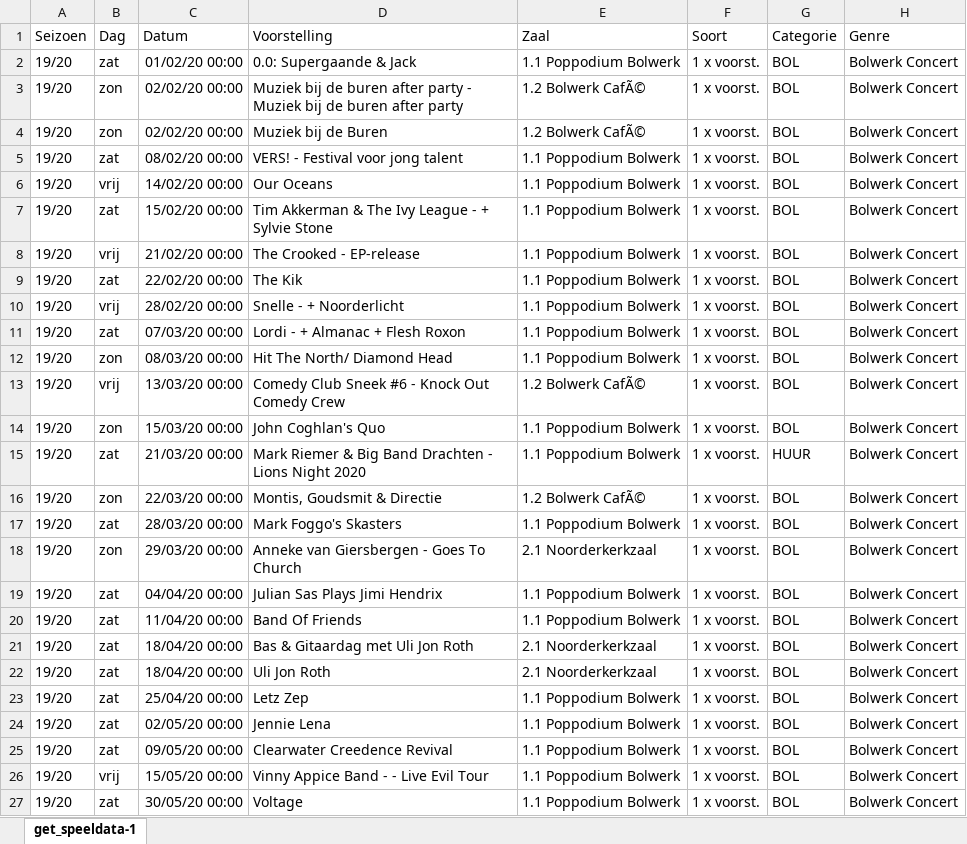
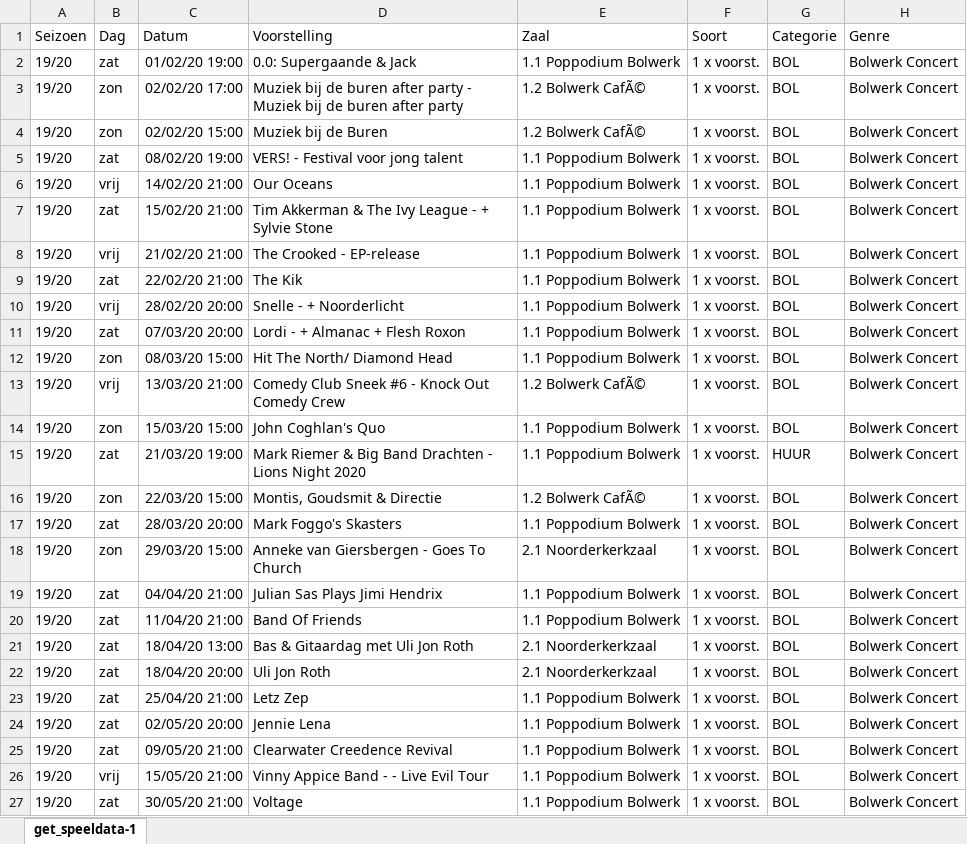
Before and after one commit to PDijkema/ShowMaster, an Excel workbook: get_speeldata-bolwerk.xlsx, sheet get_speeldata-1, drawn as a sheet; only a part is shown; values as stored, in another font and other column widths than the file's, no borders; the diff names each change by its address in the sheet, - before the commit and + after, or states it on an @@ line.

```diff
--- a/get_speeldata-bolwerk.xlsx (sheet get_speeldata-1)
+++ b/get_speeldata-bolwerk.xlsx (sheet get_speeldata-1)
-C2 (Datum): 01/02/20 00:00
+C2 (Datum): 01/02/20 19:00
-C3 (Datum): 02/02/20 00:00
+C3 (Datum): 02/02/20 17:00
-C4 (Datum): 02/02/20 00:00
+C4 (Datum): 02/02/20 15:00
-C5 (Datum): 08/02/20 00:00
+C5 (Datum): 08/02/20 19:00
-C6 (Datum): 14/02/20 00:00
+C6 (Datum): 14/02/20 21:00
-C7 (Datum): 15/02/20 00:00
+C7 (Datum): 15/02/20 21:00
-C8 (Datum): 21/02/20 00:00
+C8 (Datum): 21/02/20 21:00
-C9 (Datum): 22/02/20 00:00
+C9 (Datum): 22/02/20 21:00
-C10 (Datum): 28/02/20 00:00
+C10 (Datum): 28/02/20 20:00
-C11 (Datum): 07/03/20 00:00
+C11 (Datum): 07/03/20 20:00
-C12 (Datum): 08/03/20 00:00
+C12 (Datum): 08/03/20 15:00
-C13 (Datum): 13/03/20 00:00
+C13 (Datum): 13/03/20 21:00
-C14 (Datum): 15/03/20 00:00
+C14 (Datum): 15/03/20 15:00
-C15 (Datum): 21/03/20 00:00
+C15 (Datum): 21/03/20 19:00
-C16 (Datum): 22/03/20 00:00
+C16 (Datum): 22/03/20 15:00
-C17 (Datum): 28/03/20 00:00
+C17 (Datum): 28/03/20 20:00
-C18 (Datum): 29/03/20 00:00
+C18 (Datum): 29/03/20 15:00
-C19 (Datum): 04/04/20 00:00
+C19 (Datum): 04/04/20 21:00
-C20 (Datum): 11/04/20 00:00
+C20 (Datum): 11/04/20 21:00
-C21 (Datum): 18/04/20 00:00
+C21 (Datum): 18/04/20 13:00
-C22 (Datum): 18/04/20 00:00
+C22 (Datum): 18/04/20 20:00
-C23 (Datum): 25/04/20 00:00
+C23 (Datum): 25/04/20 21:00
-C24 (Datum): 02/05/20 00:00
+C24 (Datum): 02/05/20 20:00
-C25 (Datum): 09/05/20 00:00
+C25 (Datum): 09/05/20 21:00
-C26 (Datum): 15/05/20 00:00
+C26 (Datum): 15/05/20 21:00
-C27 (Datum): 30/05/20 00:00
+C27 (Datum): 30/05/20 21:00
```
Also changed, not shown: 17 other files.
